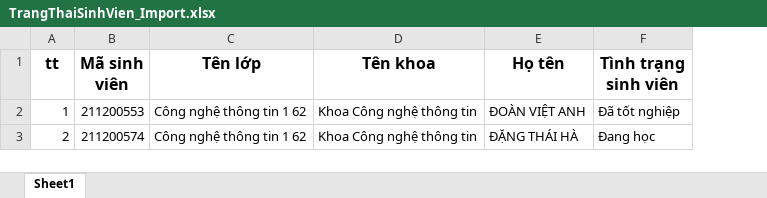
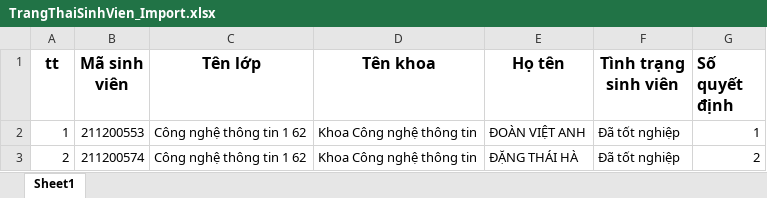
Before and after one commit to sang2770/Backend_NCKH, an Excel workbook: public/FileStudent/TrangThaiSinhVien_Import.xlsx, sheet Sheet1, drawn as a sheet; values as stored, in another font and other column widths than the file's, no borders; the diff names each change by its address in the sheet, - before the commit and + after, or states it on an @@ line.

Commit message:
Fix Import

```diff
--- a/public/FileStudent/TrangThaiSinhVien_Import.xlsx (sheet Sheet1)
+++ b/public/FileStudent/TrangThaiSinhVien_Import.xlsx (sheet Sheet1)
+column G (Số quyết định), rows 2-3: 1 | 2
-F3 (Tình trạng sinh viên): Đang học
+F3 (Tình trạng sinh viên): Đã tốt nghiệp
```
Also changed, not shown: 3 other files.
